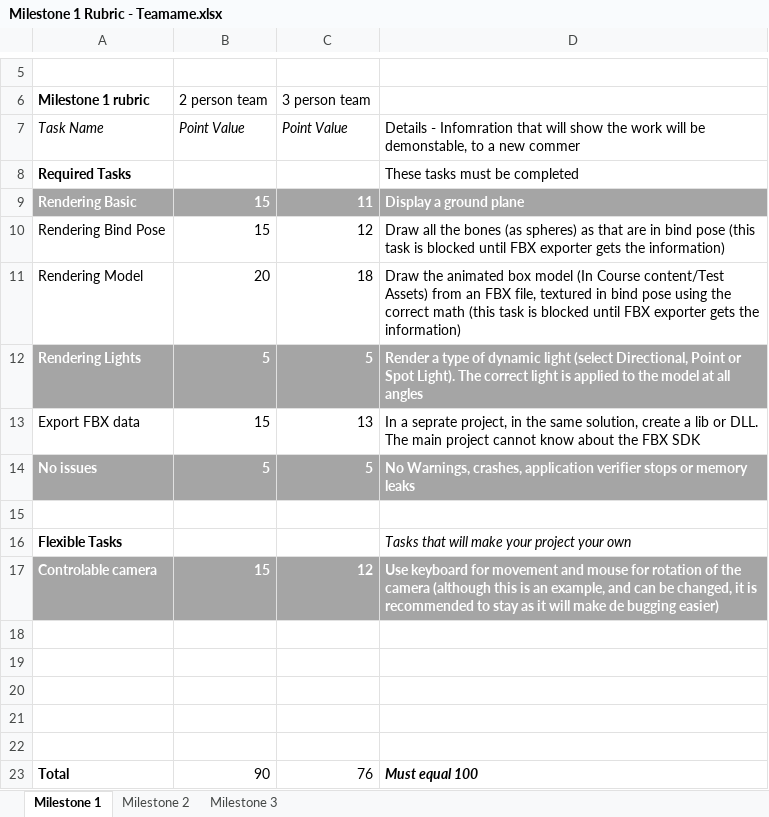
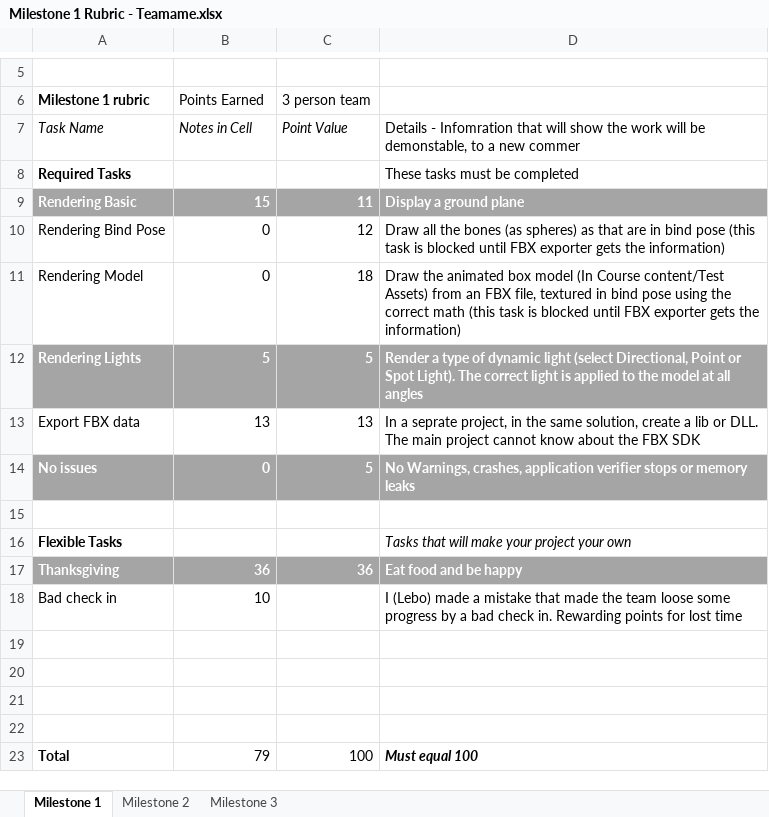
Before and after one commit to gborachev95/RTAProject-11-16, an Excel workbook: Milestone 1 Rubric - Teamame.xlsx, sheet Milestone 1, drawn as a sheet; only a part is shown, gaps mark what is left out; values as stored, in another font and other column widths than the file's, no borders; removed rows and columns are numbered as before the commit, all else as after; the diff names each change by its address in the sheet, - before the commit and + after, or states it on an @@ line.

Commit message:
Graded rubric Changed project so I could build

```diff
--- a/Milestone 1 Rubric - Teamame.xlsx (sheet Milestone 1)
+++ b/Milestone 1 Rubric - Teamame.xlsx (sheet Milestone 1)
-B6: 2 person team
+B6: Points Earned
-B7 (Points Earned): Point Value
+B7 (Points Earned): Notes in Cell
-B10 (Points Earned): 15
+B10 (Points Earned): 0
-B11 (Points Earned): 20
+B11 (Points Earned): 0
-B13 (Points Earned): 15
+B13 (Points Earned): 13
-B14 (Points Earned): 5
+B14 (Points Earned): 0
-row 17: Controlable camera | 15 | 12 | Use keyboard for movement and mouse for rotation of the camera (although this is an example, and can be changed, it is recommended to stay as it will make de bugging easier)
+row 17: Thanksgiving | 36 | 36 | Eat food and be happy
+row 18: Bad check in | 10 |  | I (Lebo) made a mistake that made the team loose some progress by a bad check in. Rewarding points for lost time
-row 22: (empty)
-B23 (Points Earned): 90
+B23 (Points Earned): 79
-C23 (3 person team): 76
+C23 (3 person team): 100
```
Also changed, not shown: 2 other files.
